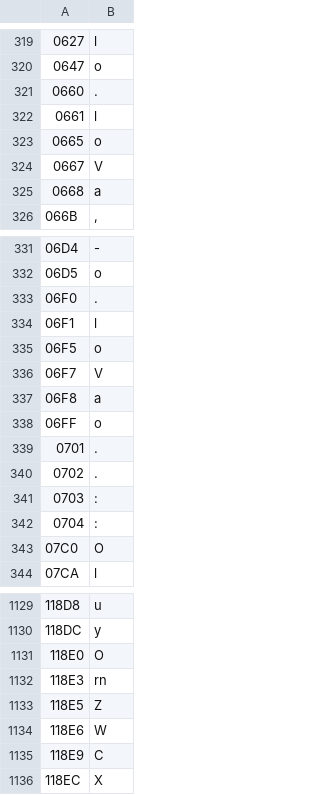
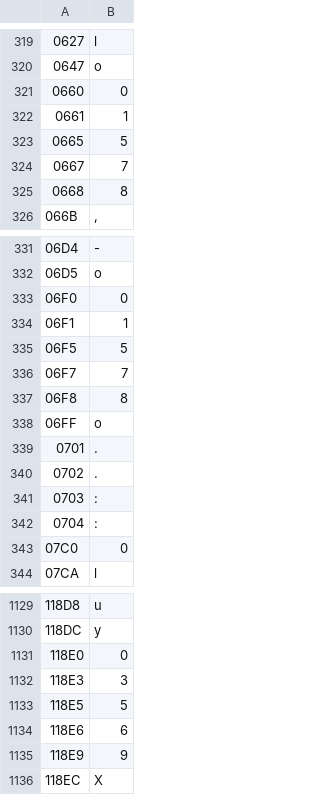
Before and after one commit to raeq/disarm, a TSV file: src/tables/data/confusables_to_latin.tsv, drawn as a sheet; only a part is shown, gaps mark what is left out; the diff covers the shown part only; the diff names each change by its address in the sheet, - before the commit and + after, or states it on an @@ line.

```diff
--- a/src/tables/data/confusables_to_latin.tsv
+++ b/src/tables/data/confusables_to_latin.tsv
-B321: .
+B321: 0
-B322: l
+B322: 1
-B323: o
+B323: 5
-B324: V
+B324: 7
-B325: a
+B325: 8
-B333: .
+B333: 0
-B334: l
+B334: 1
-B335: o
+B335: 5
-B336: V
+B336: 7
-B337: a
+B337: 8
-B343: O
+B343: 0
-B1131: O
+B1131: 0
-B1132: rn
+B1132: 3
-B1133: Z
+B1133: 5
-B1134: W
+B1134: 6
-B1135: C
+B1135: 9
```
Also changed, not shown: 14 edited cells elsewhere in this file, src/tables/data/confusables_to_cyrillic.tsv, 3 other files.
